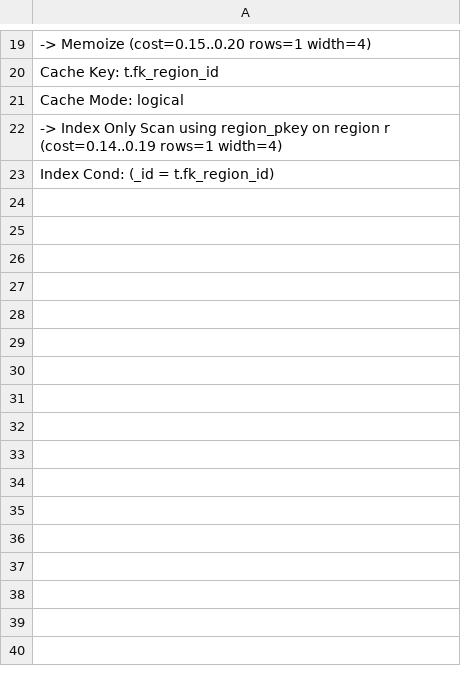
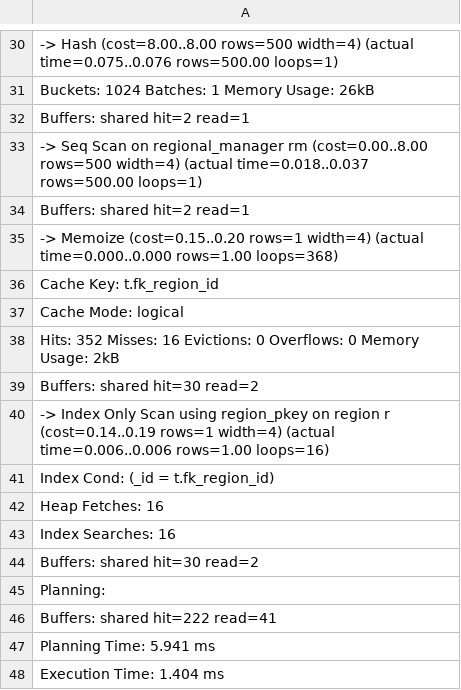
Before and after one commit to michal-madeiski/PBD-cinema-database, a CSV file: explain_results/before_index/q_20.csv, drawn as a sheet; only a part is shown, gaps mark what is left out; the diff covers the shown part only.

Commit message:
Add indexes and update query analysis for issue #4
Added new indexes to the database to optimize queries for ticket usage, screening times, ticket price, shift coverage, and city lookups. Updated sample queries to use EXPLAIN ANALYZE for more detailed performance analysis. Included before/after explain results to demonstrate query improvements. No index added for q_20 as it was already optimized.

```diff
--- a/explain_results/before_index/q_20.csv
+++ b/explain_results/before_index/q_20.csv
@@ -19,5 +30,19 @@
-"              ->  Memoize  (cost=0.15..0.20 rows=1 width=4)"
+"                    ->  Hash  (cost=8.00..8.00 rows=500 width=4) (actual time=0.075..0.076 rows=500.00 loops=1)"
+"                          Buckets: 1024  Batches: 1  Memory Usage: 26kB"
+"                          Buffers: shared hit=2 read=1"
+"                          ->  Seq Scan on regional_manager rm  (cost=0.00..8.00 rows=500 width=4) (actual time=0.018..0.037 rows=500.00 loops=1)"
+"                                Buffers: shared hit=2 read=1"
+"              ->  Memoize  (cost=0.15..0.20 rows=1 width=4) (actual time=0.000..0.000 rows=1.00 loops=368)"
 "                    Cache Key: t.fk_region_id"
 "                    Cache Mode: logical"
-"                    ->  Index Only Scan using region_pkey on region r  (cost=0.14..0.19 rows=1 width=4)"
+"                    Hits: 352  Misses: 16  Evictions: 0  Overflows: 0  Memory Usage: 2kB"
+"                    Buffers: shared hit=30 read=2"
+"                    ->  Index Only Scan using region_pkey on region r  (cost=0.14..0.19 rows=1 width=4) (actual time=0.006..0.006 rows=1.00 loops=16)"
 "                          Index Cond: (_id = t.fk_region_id)"
+"                          Heap Fetches: 16"
+"                          Index Searches: 16"
+"                          Buffers: shared hit=30 read=2"
+"Planning:"
+"  Buffers: shared hit=222 read=41"
+"Planning Time: 5.941 ms"
+"Execution Time: 1.404 ms"
```
Also changed, not shown: 11 added rows and 10 edited cells elsewhere in this file, explain_results/before_index/q_16.csv, explain_results/before_index/q_17.csv, 15 other files.
